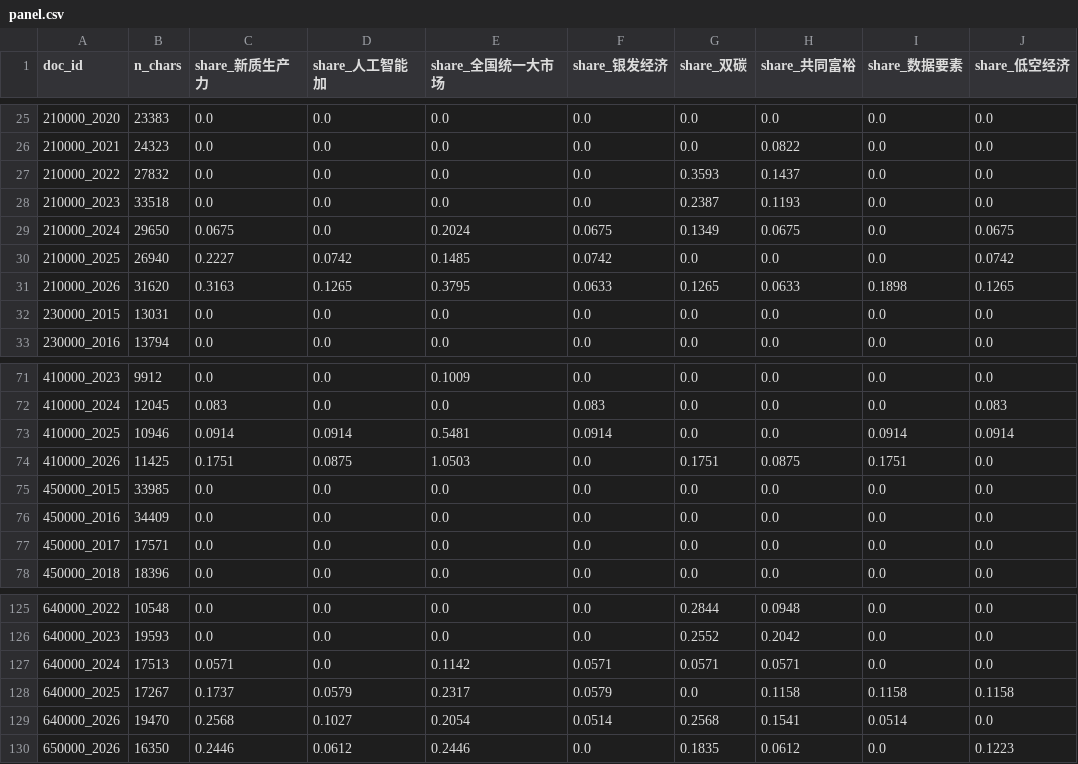
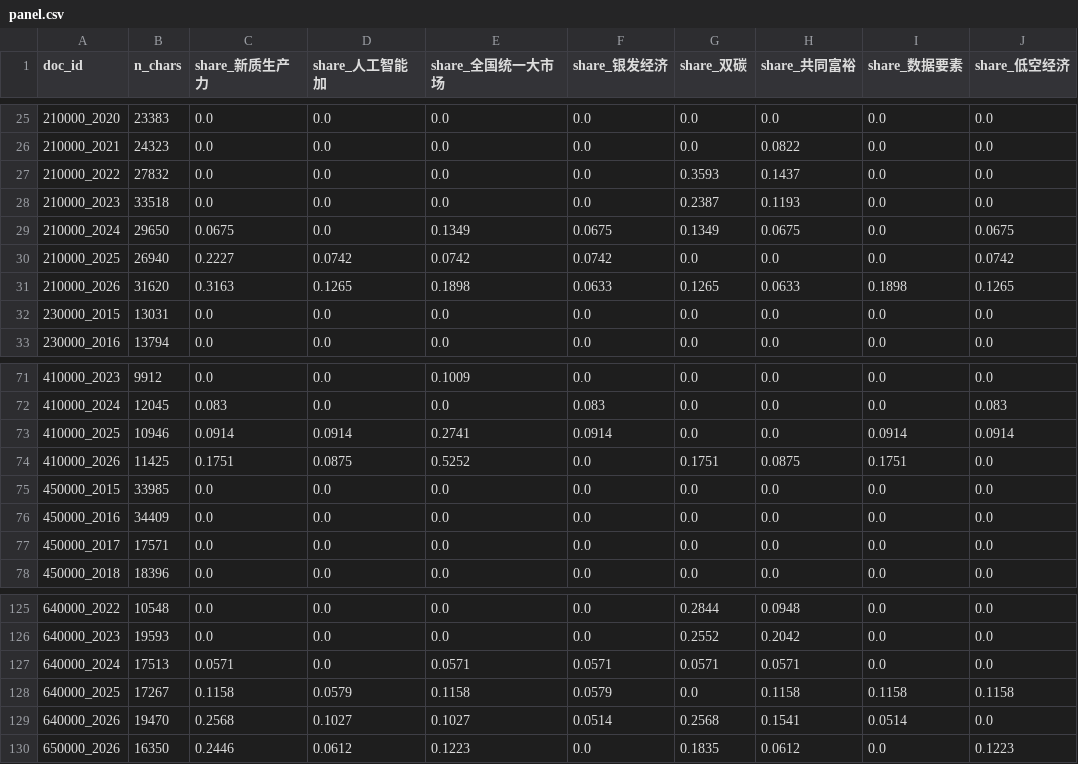
Before and after one commit to sdldw/gov-report-atlas, a CSV file: data/processed/panel.csv, drawn as a sheet; only a part is shown, gaps mark what is left out; the diff covers the shown part only.

```diff
--- a/data/processed/panel.csv
+++ b/data/processed/panel.csv
@@ -28,5 +28,5 @@ doc_id,n_chars,share_新质生产力,share_人工智能加,share_全国统一大
 210000_2023,33518,0.0,0.0,0.0,0.0,0.2387,0.1193,0.0,0.0
-210000_2024,29650,0.0675,0.0,0.2024,0.0675,0.1349,0.0675,0.0,0.0675
-210000_2025,26940,0.2227,0.0742,0.1485,0.0742,0.0,0.0,0.0,0.0742
-210000_2026,31620,0.3163,0.1265,0.3795,0.0633,0.1265,0.0633,0.1898,0.1265
+210000_2024,29650,0.0675,0.0,0.1349,0.0675,0.1349,0.0675,0.0,0.0675
+210000_2025,26940,0.2227,0.0742,0.0742,0.0742,0.0,0.0,0.0,0.0742
+210000_2026,31620,0.3163,0.1265,0.1898,0.0633,0.1265,0.0633,0.1898,0.1265
 230000_2015,13031,0.0,0.0,0.0,0.0,0.0,0.0,0.0,0.0
@@ -72,4 +72,4 @@ doc_id,n_chars,share_新质生产力,share_人工智能加,share_全国统一大
 410000_2024,12045,0.083,0.0,0.0,0.083,0.0,0.0,0.0,0.083
-410000_2025,10946,0.0914,0.0914,0.5481,0.0914,0.0,0.0,0.0914,0.0914
-410000_2026,11425,0.1751,0.0875,1.0503,0.0,0.1751,0.0875,0.1751,0.0
+410000_2025,10946,0.0914,0.0914,0.2741,0.0914,0.0,0.0,0.0914,0.0914
+410000_2026,11425,0.1751,0.0875,0.5252,0.0,0.1751,0.0875,0.1751,0.0
 450000_2015,33985,0.0,0.0,0.0,0.0,0.0,0.0,0.0,0.0
@@ -126,5 +126,5 @@ doc_id,n_chars,share_新质生产力,share_人工智能加,share_全国统一大
 640000_2023,19593,0.0,0.0,0.0,0.0,0.2552,0.2042,0.0,0.0
-640000_2024,17513,0.0571,0.0,0.1142,0.0571,0.0571,0.0571,0.0,0.0
-640000_2025,17267,0.1737,0.0579,0.2317,0.0579,0.0,0.1158,0.1158,0.1158
-640000_2026,19470,0.2568,0.1027,0.2054,0.0514,0.2568,0.1541,0.0514,0.0
-650000_2026,16350,0.2446,0.0612,0.2446,0.0,0.1835,0.0612,0.0,0.1223
+640000_2024,17513,0.0571,0.0,0.0571,0.0571,0.0571,0.0571,0.0,0.0
+640000_2025,17267,0.1158,0.0579,0.1158,0.0579,0.0,0.1158,0.1158,0.1158
+640000_2026,19470,0.2568,0.1027,0.1027,0.0514,0.2568,0.1541,0.0514,0.0
+650000_2026,16350,0.2446,0.0612,0.1223,0.0,0.1835,0.0612,0.0,0.1223
```
Also changed, not shown: 45 edited cells elsewhere in this file, 10 other files.
